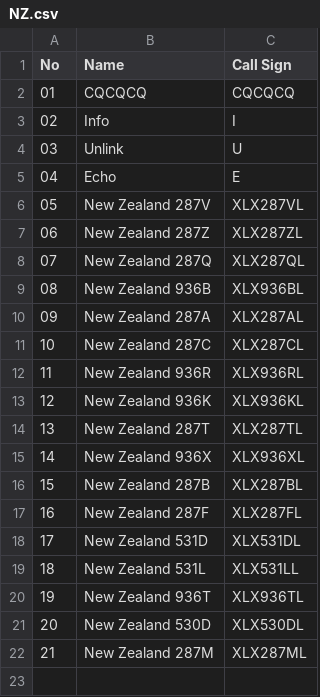
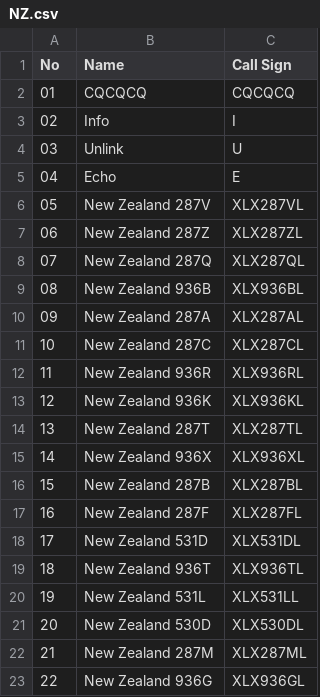
Before and after one commit to Gruppio/DStar-Reflectors, a CSV file: UR_CALLS/NZ.csv, drawn as a sheet; addresses are those after the commit; the diff names each change by its address in the sheet, - before the commit and + after, or states it on an @@ line.

```diff
--- a/UR_CALLS/NZ.csv
+++ b/UR_CALLS/NZ.csv
@@ row 20 moved to row 19: 18 @@
@@ column A (No) renumbered in row 20 @@
+row 23: 22 | New Zealand 936G | XLX936GL
```
Also changed, not shown: UR_CALLS/AT.csv, UR_CALLS/AU.csv, 28 other files.
